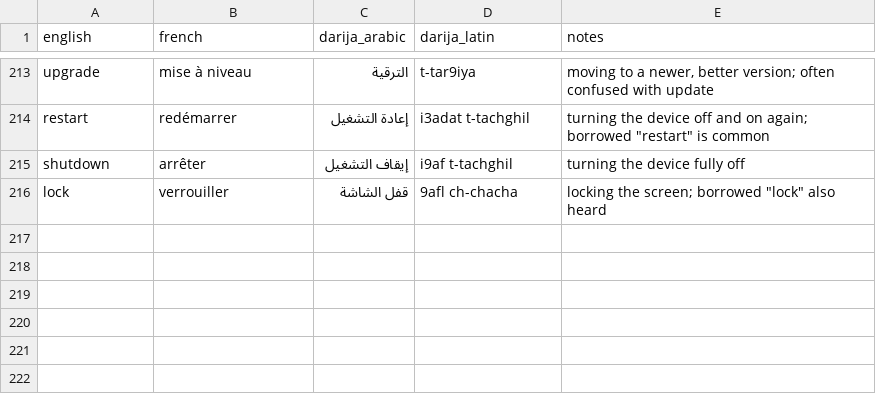
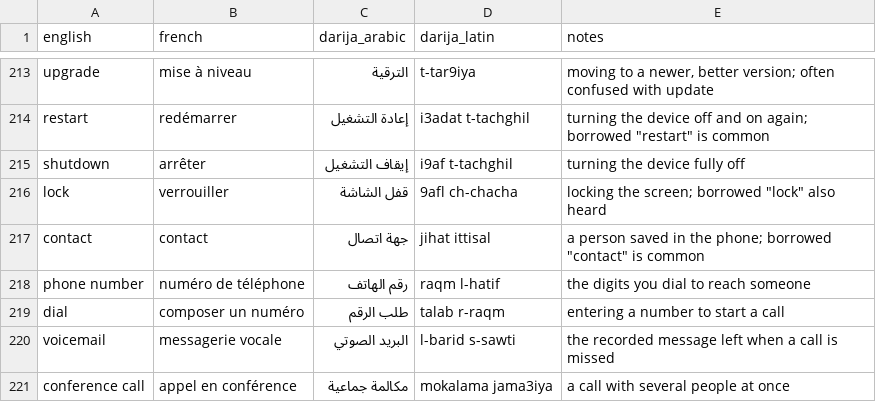
Before and after one commit to taha-b0t/darija-tech-glossary, a CSV file: glossary.csv, drawn as a sheet; only a part is shown, gaps mark what is left out; the diff names each change by its address in the sheet, - before the commit and + after, or states it on an @@ line.

Commit message:
feat(glossary): add 5 phone/contact terms (contact, phone number, dial, voicemail, conference call)

```diff
--- a/glossary.csv
+++ b/glossary.csv
+row 217: contact | contact | جهة اتصال | jihat ittisal | a person saved in the phone; borrowed "contact" is common
+row 218: phone number | numéro de téléphone | رقم الهاتف | raqm l-hatif | the digits you dial to reach someone
+row 219: dial | composer un numéro | طلب الرقم | talab r-raqm | entering a number to start a call
+row 220: voicemail | messagerie vocale | البريد الصوتي | l-barid s-sawti | the recorded message left when a call is missed
+row 221: conference call | appel en conférence | مكالمة جماعية | mokalama jama3iya | a call with several people at once
```
